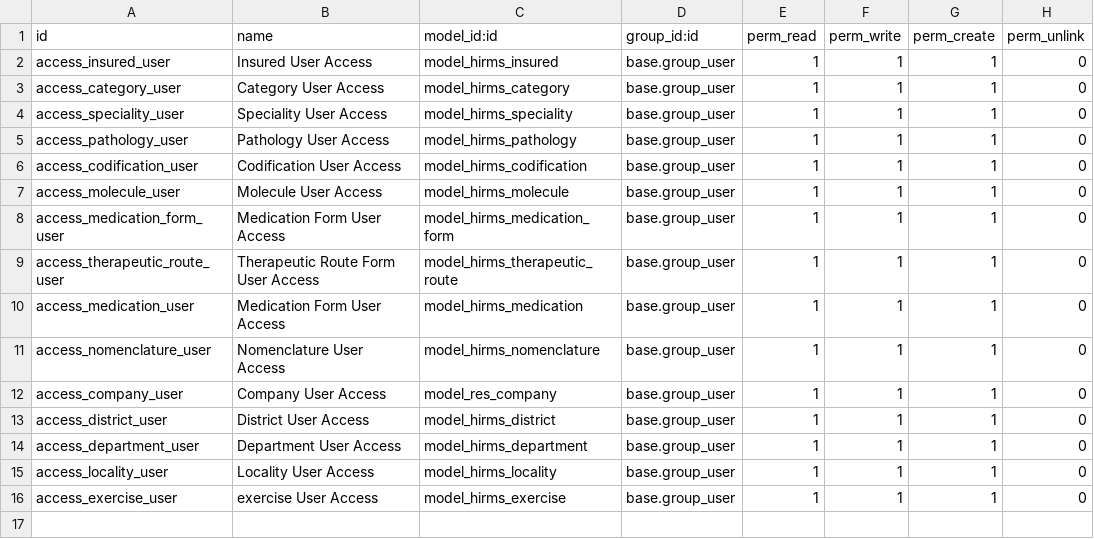
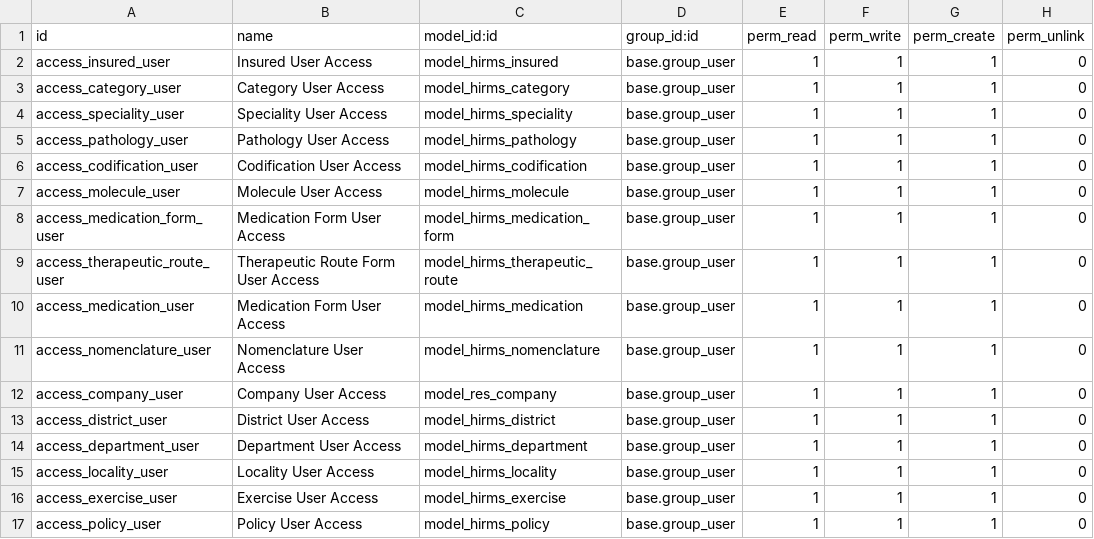
Before and after one commit to sadjidine/extra-addons, a CSV file: security/ir.model.access.csv, drawn as a sheet.

Commit message:
ajout de fichiers modeles pour la configuration

```diff
--- a/security/ir.model.access.csv
+++ b/security/ir.model.access.csv
@@ -15,2 +15,3 @@ access_department_user,Department User Access,model_hirms_department,base.group_
 access_locality_user,Locality User Access,model_hirms_locality,base.group_user,1,1,1,0
-access_exercise_user,exercise User Access,model_hirms_exercise,base.group_user,1,1,1,0
+access_exercise_user,Exercise User Access,model_hirms_exercise,base.group_user,1,1,1,0
+access_policy_user,Policy User Access,model_hirms_policy,base.group_user,1,1,1,0
```
Also changed, not shown: 30 other files.
